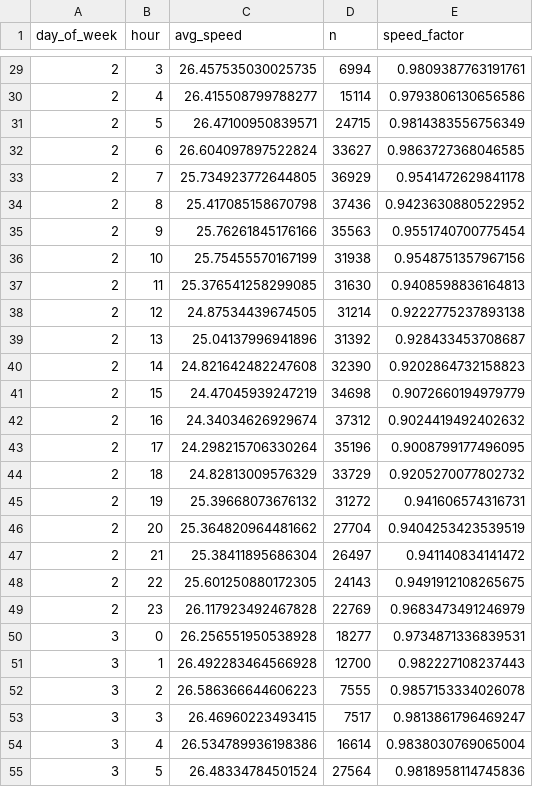
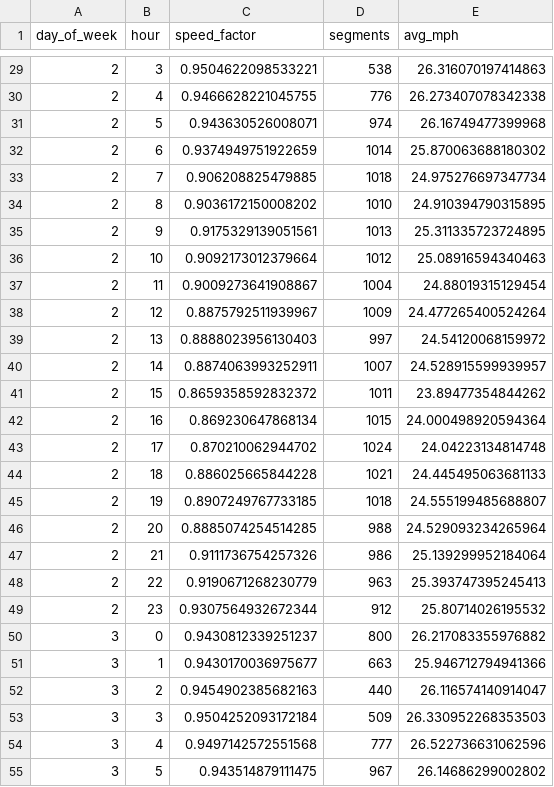
Before and after one commit to haricharanparna/swiftroute, a CSV file: data/traffic_profile.csv, drawn as a sheet; only a part is shown, gaps mark what is left out; removed rows and columns are numbered as before the commit, all else as after; the diff covers the shown part only; the diff names each change by its address in the sheet, - before the commit and + after, or states it on an @@ line.

```diff
--- a/data/traffic_profile.csv
+++ b/data/traffic_profile.csv
-column C (avg_speed), rows 29-55: 26.457535030025735 | 26.415508799788277 | 26.47100950839571 | 26.604097897522824 | 25.734923772644805 | 25.417085158670798 | 25.76261845176166 | 25.75455570167199 | 25.376541258299085 | 24.87534439674505 | 25.04137996941896 | 24.821642482247608 | 24.47045939247219 | 24.34034626929674 | 24.298215706330264 | 24.82813009576329 | 25.39668073676132 | 25.364820964481662 | 25.38411895686304 | 25.601250880172305 | 26.117923492467828 | 26.256551950538928 | 26.492283464566928 | 26.586366644606223 | 26.46960223493415 | 26.534789936198386 | 26.48334784501524
-column D (n), rows 29-55: 6994 | 15114 | 24715 | 33627 | 36929 | 37436 | 35563 | 31938 | 31630 | 31214 | 31392 | 32390 | 34698 | 37312 | 35196 | 33729 | 31272 | 27704 | 26497 | 24143 | 22769 | 18277 | 12700 | 7555 | 7517 | 16614 | 27564
+column D (segments), rows 29-55: 538 | 776 | 974 | 1014 | 1018 | 1010 | 1013 | 1012 | 1004 | 1009 | 997 | 1007 | 1011 | 1015 | 1024 | 1021 | 1018 | 988 | 986 | 963 | 912 | 800 | 663 | 440 | 509 | 777 | 967
+column E (avg_mph), rows 29-55: 26.316070197414863 | 26.273407078342338 | 26.16749477399968 | 25.870063688180302 | 24.975276697347734 | 24.910394790315895 | 25.311335723724895 | 25.08916594340463 | 24.88019315129454 | 24.477265400524264 | 24.54120068159972 | 24.528915599939957 | 23.89477354844262 | 24.000498920594364 | 24.04223134814748 | 24.445495063681133 | 24.555199485688807 | 24.529093234265964 | 25.139299952184064 | 25.393747395245413 | 25.80714026195532 | 26.217083355976882 | 25.946712794941366 | 26.116574140914047 | 26.330952268353503 | 26.522736631062596 | 26.14686299002802
-C29 (speed_factor): 0.9809387763191761
+C29 (speed_factor): 0.9504622098533221
-C30 (speed_factor): 0.9793806130656586
+C30 (speed_factor): 0.9466628221045755
-C31 (speed_factor): 0.9814383556756349
+C31 (speed_factor): 0.943630526008071
-C32 (speed_factor): 0.9863727368046585
+C32 (speed_factor): 0.9374949751922659
-C33 (speed_factor): 0.9541472629841178
+C33 (speed_factor): 0.906208825479885
-C34 (speed_factor): 0.9423630880522952
+C34 (speed_factor): 0.9036172150008202
-C35 (speed_factor): 0.9551740700775454
+C35 (speed_factor): 0.9175329139051561
-C36 (speed_factor): 0.9548751357967156
+C36 (speed_factor): 0.9092173012379664
-C37 (speed_factor): 0.9408598836164813
+C37 (speed_factor): 0.9009273641908867
-C38 (speed_factor): 0.9222775237893138
+C38 (speed_factor): 0.8875792511939967
-C39 (speed_factor): 0.928433453708687
+C39 (speed_factor): 0.8888023956130403
-C40 (speed_factor): 0.9202864732158823
+C40 (speed_factor): 0.8874063993252911
-C41 (speed_factor): 0.9072660194979779
+C41 (speed_factor): 0.8659358592832372
-C42 (speed_factor): 0.9024419492402632
+C42 (speed_factor): 0.869230647868134
-C43 (speed_factor): 0.9008799177496095
+C43 (speed_factor): 0.870210062944702
-C44 (speed_factor): 0.9205270077802732
+C44 (speed_factor): 0.886025665844228
-C45 (speed_factor): 0.941606574316731
+C45 (speed_factor): 0.8907249767733185
-C46 (speed_factor): 0.9404253423539519
+C46 (speed_factor): 0.8885074254514285
-C47 (speed_factor): 0.941140834141472
+C47 (speed_factor): 0.9111736754257326
-C48 (speed_factor): 0.9491912108265675
+C48 (speed_factor): 0.9190671268230779
-C49 (speed_factor): 0.9683473491246979
+C49 (speed_factor): 0.9307564932672344
-C50 (speed_factor): 0.9734871336839531
+C50 (speed_factor): 0.9430812339251237
-C51 (speed_factor): 0.982227108237443
+C51 (speed_factor): 0.9430170036975677
-C52 (speed_factor): 0.9857153334026078
+C52 (speed_factor): 0.9454902385682163
-C53 (speed_factor): 0.9813861796469247
+C53 (speed_factor): 0.9504252093172184
-C54 (speed_factor): 0.9838030769065004
+C54 (speed_factor): 0.9497142572551568
-C55 (speed_factor): 0.9818958114745836
+C55 (speed_factor): 0.943514879111475
```
Also changed, not shown: 141 edited cells elsewhere in this file, results/scenarios.csv, 11 other files.
